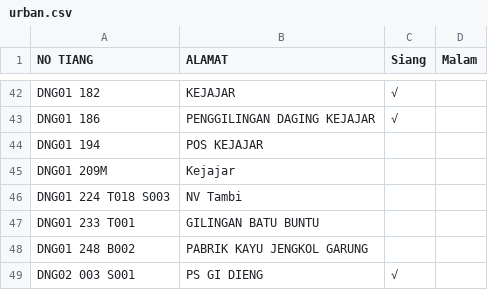
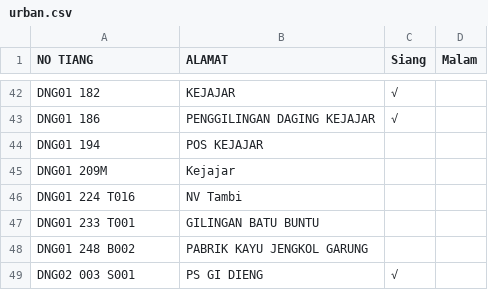
Before and after one commit to zaidhidayat/web, a CSV file: assets/urban.csv, drawn as a sheet; only a part is shown, gaps mark what is left out.

Commit message:
Update CSV via web

```diff
--- a/assets/urban.csv
+++ b/assets/urban.csv
@@ -45,3 +45,3 @@ DNG01 194,POS KEJAJAR,,
 DNG01 209M,Kejajar,,
-DNG01 224 T018 S003,NV Tambi,,
+DNG01 224 T016,NV Tambi,,
 DNG01 233 T001,GILINGAN BATU BUNTU,,
```
